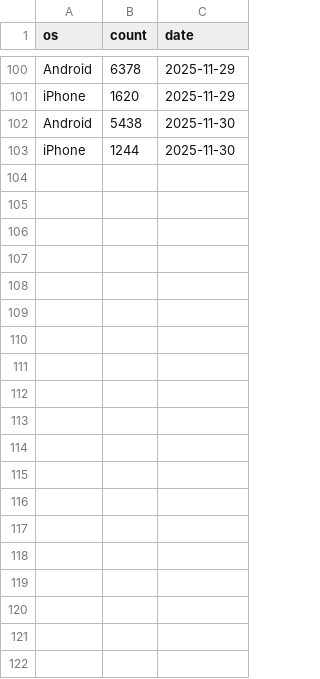
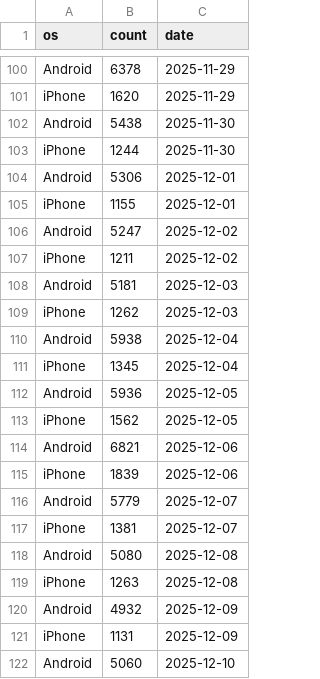
Before and after one commit to minloveche/mart-ai-dashboard, a CSV file: os_summary.csv, drawn as a sheet; only a part is shown, gaps mark what is left out; the diff covers the shown part only.

Commit message:
Add files via upload

```diff
--- a/os_summary.csv
+++ b/os_summary.csv
@@ -103 +103,20 @@ Android,5438,2025-11-30
 iPhone,1244,2025-11-30
+Android,5306,2025-12-01
+iPhone,1155,2025-12-01
+Android,5247,2025-12-02
+iPhone,1211,2025-12-02
+Android,5181,2025-12-03
+iPhone,1262,2025-12-03
+Android,5938,2025-12-04
+iPhone,1345,2025-12-04
+Android,5936,2025-12-05
+iPhone,1562,2025-12-05
+Android,6821,2025-12-06
+iPhone,1839,2025-12-06
+Android,5779,2025-12-07
+iPhone,1381,2025-12-07
+Android,5080,2025-12-08
+iPhone,1263,2025-12-08
+Android,4932,2025-12-09
+iPhone,1131,2025-12-09
+Android,5060,2025-12-10
```
Also changed, not shown: 43 added rows elsewhere in this file.
